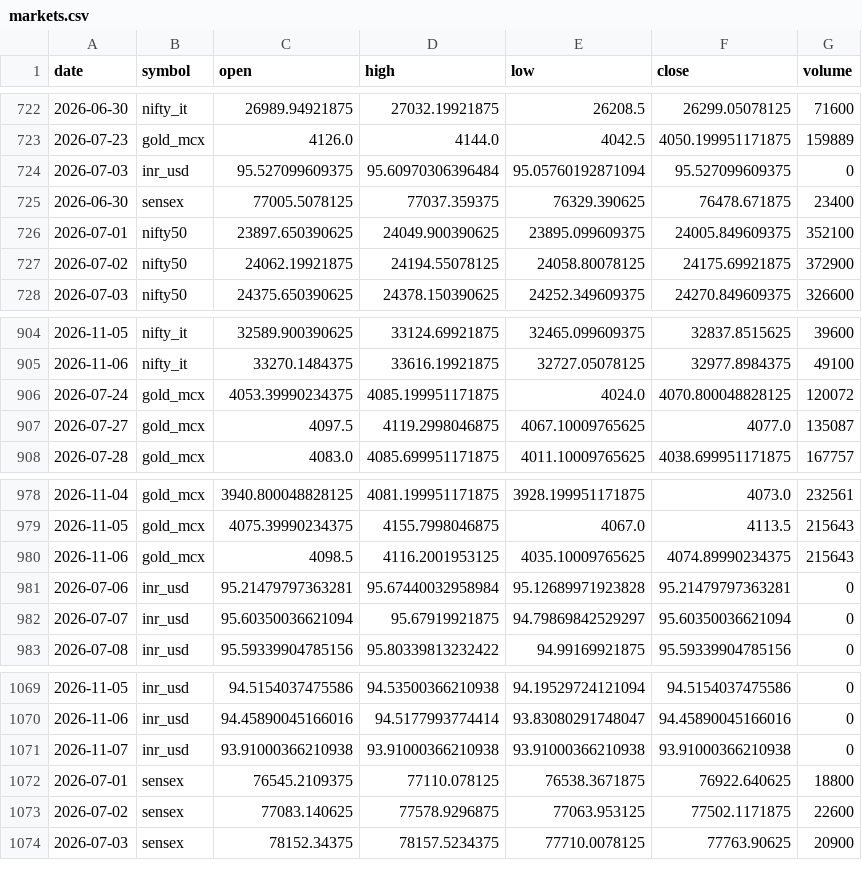
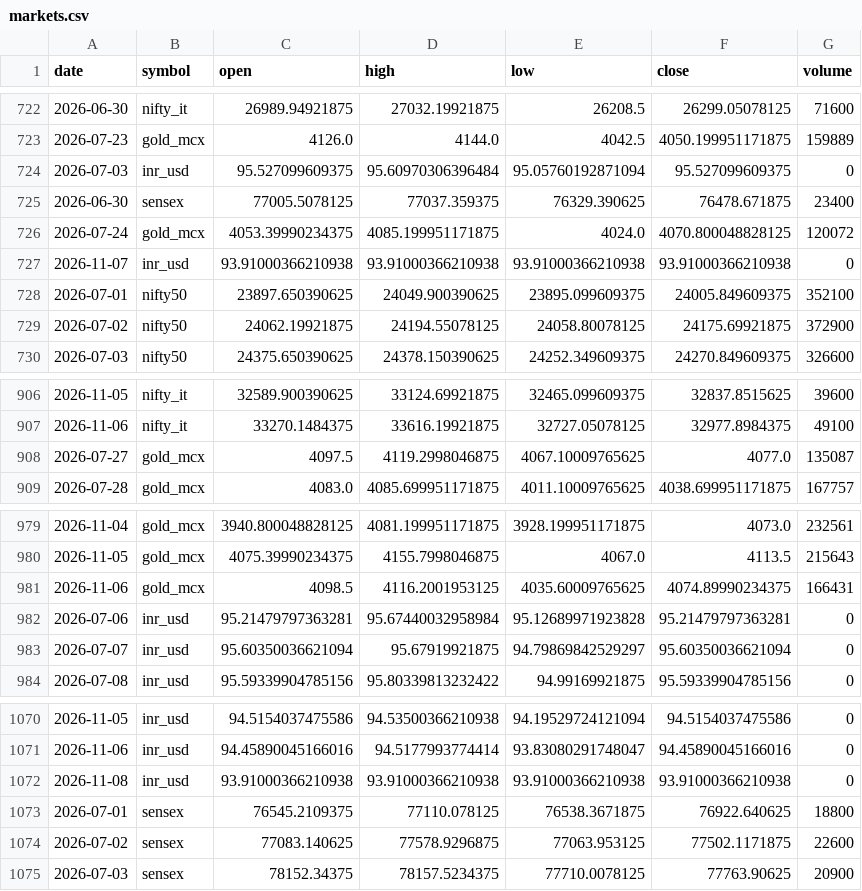
Before and after one commit to ImmadiVenkatesh/india-energy-dashboard, a CSV file: data/markets.csv, drawn as a sheet; only a part is shown, gaps mark what is left out.

```diff
--- a/data/markets.csv
+++ b/data/markets.csv
@@ -725,2 +725,4 @@ date,symbol,open,high,low,close,volume
 2026-06-30,sensex,77005.5078125,77037.359375,76329.390625,76478.671875,23400
+2026-07-24,gold_mcx,4053.39990234375,4085.199951171875,4024.0,4070.800048828125,120072
+2026-11-07,inr_usd,93.91000366210938,93.91000366210938,93.91000366210938,93.91000366210938,0
 2026-07-01,nifty50,23897.650390625,24049.900390625,23895.099609375,24005.849609375,352100
@@ -905,3 +907,2 @@ date,symbol,open,high,low,close,volume
 2026-11-06,nifty_it,33270.1484375,33616.19921875,32727.05078125,32977.8984375,49100
-2026-07-24,gold_mcx,4053.39990234375,4085.199951171875,4024.0,4070.800048828125,120072
 2026-07-27,gold_mcx,4097.5,4119.2998046875,4067.10009765625,4077.0,135087
@@ -979,3 +980,3 @@ date,symbol,open,high,low,close,volume
 2026-11-05,gold_mcx,4075.39990234375,4155.7998046875,4067.0,4113.5,215643
-2026-11-06,gold_mcx,4098.5,4116.2001953125,4035.10009765625,4074.89990234375,215643
+2026-11-06,gold_mcx,4098.5,4116.2001953125,4035.60009765625,4074.89990234375,166431
 2026-07-06,inr_usd,95.21479797363281,95.67440032958984,95.12689971923828,95.21479797363281,0
@@ -1070,3 +1071,3 @@ date,symbol,open,high,low,close,volume
 2026-11-06,inr_usd,94.45890045166016,94.5177993774414,93.83080291748047,94.45890045166016,0
-2026-11-07,inr_usd,93.91000366210938,93.91000366210938,93.91000366210938,93.91000366210938,0
+2026-11-08,inr_usd,93.91000366210938,93.91000366210938,93.91000366210938,93.91000366210938,0
 2026-07-01,sensex,76545.2109375,77110.078125,76538.3671875,76922.640625,18800
```
Also changed, not shown: data/crude_benchmarks.csv, data/spr_history.csv, 7 other files.
